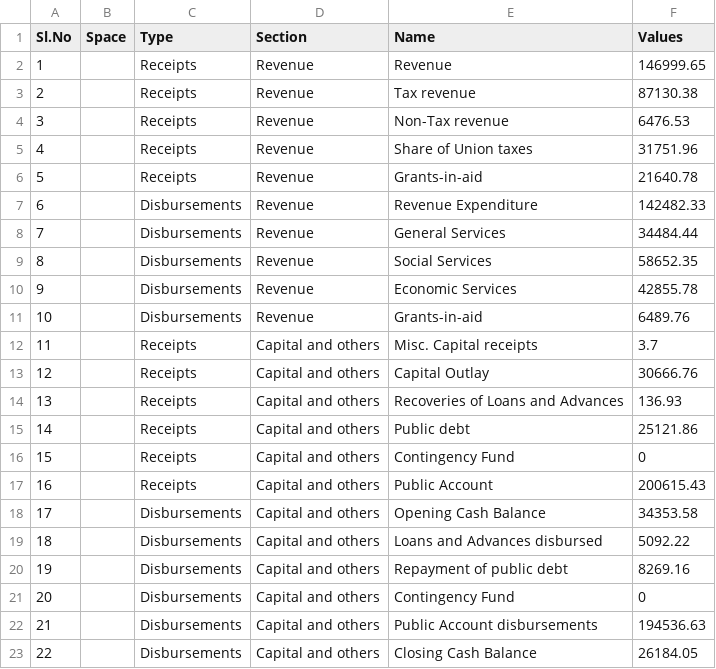
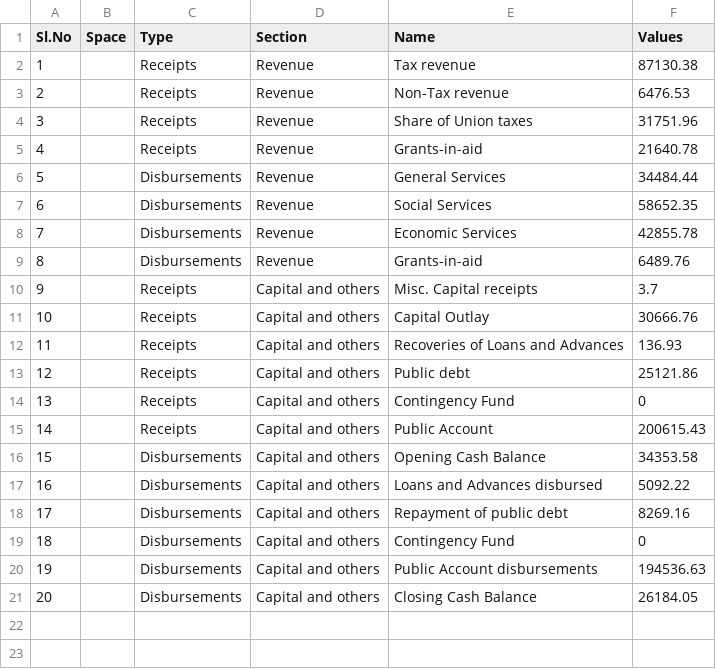
Before and after one commit to anildharni/finance-dashboard, a CSV file: data/summary.csv, drawn as a sheet; removed rows and columns are numbered as before the commit, all else as after; the diff names each change by its address in the sheet, - before the commit and + after, or states it on an @@ line.

```diff
--- a/data/summary.csv
+++ b/data/summary.csv
-row 2: 1 |  | Receipts | Revenue | Revenue | 146999.65
@@ column A (Sl.No) renumbered from row 2 down @@
-row 7: 6 |  | Disbursements | Revenue | Revenue Expenditure | 142482.33
```
Also changed, not shown: data/summary2.csv, 4 other files.
